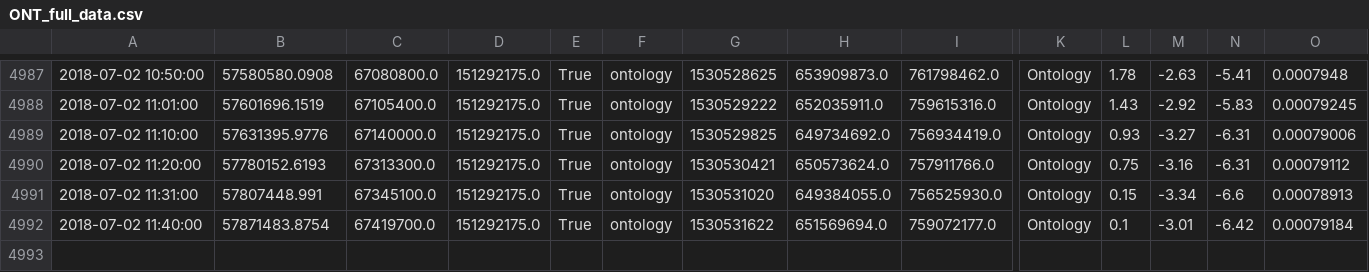
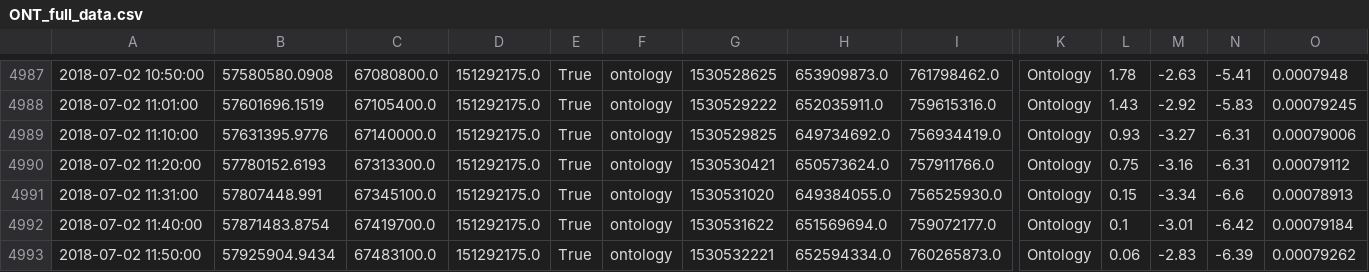
Before and after one commit to dxcv/finances, a CSV file: finances/market/data_base/crypto_currencies/ONT_full_data.csv, drawn as a sheet; only a part is shown, gaps mark what is left out; rows hold the shown columns only; the diff names each change by its address in the sheet, - before the commit and + after, or states it on an @@ line.

```diff
--- a/finances/market/data_base/crypto_currencies/ONT_full_data.csv
+++ b/finances/market/data_base/crypto_currencies/ONT_full_data.csv
+row 4993: 2018-07-02 11:50:00 | 57925904.9434 | 67483100.0 | 151292175.0 | True | ontology | 1530532221 | 652594334.0 | 760265873.0 | Ontology | 0.06 | -2.83 | -6.39 | 0.00079262
```
Also changed, not shown: finances/market/data_base/crypto_currencies/EOS_full_data.csv, 21 other files.
